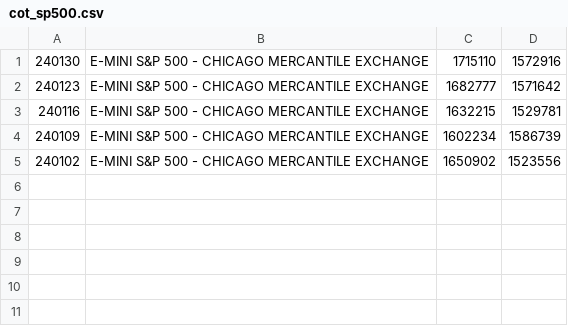
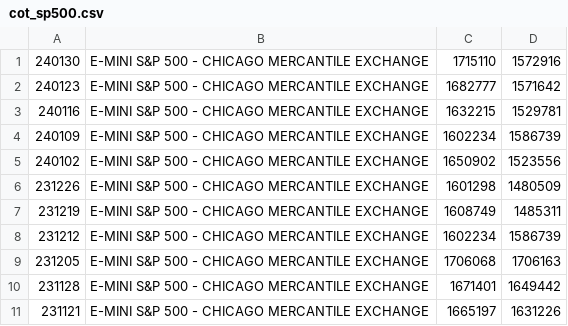
Before and after one commit to bardurt/cftccot, a CSV file: data/cot_sp500.csv, drawn as a sheet; the diff names each change by its address in the sheet, - before the commit and + after, or states it on an @@ line.

Commit message:
Update cot_sp500.csv

```diff
--- a/data/cot_sp500.csv
+++ b/data/cot_sp500.csv
+row 6: 231226 | E-MINI S&P 500 - CHICAGO MERCANTILE EXCHANGE | 1601298 | 1480509
+row 7: 231219 | E-MINI S&P 500 - CHICAGO MERCANTILE EXCHANGE | 1608749 | 1485311
+row 8: 231212 | E-MINI S&P 500 - CHICAGO MERCANTILE EXCHANGE | 1602234 | 1586739
+row 9: 231205 | E-MINI S&P 500 - CHICAGO MERCANTILE EXCHANGE | 1706068 | 1706163
+row 10: 231128 | E-MINI S&P 500 - CHICAGO MERCANTILE EXCHANGE | 1671401 | 1649442
+row 11: 231121 | E-MINI S&P 500 - CHICAGO MERCANTILE EXCHANGE | 1665197 | 1631226
```
